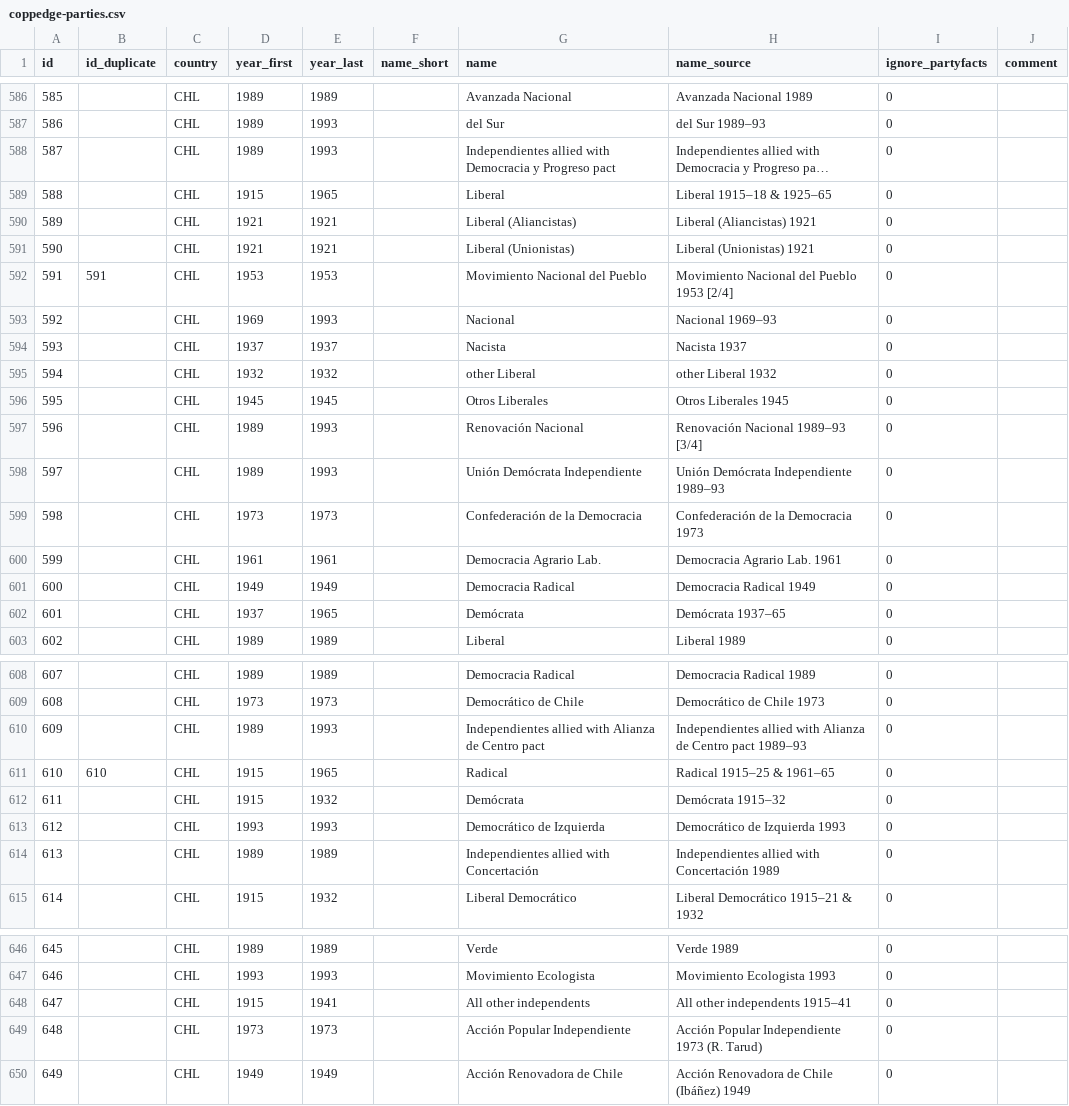
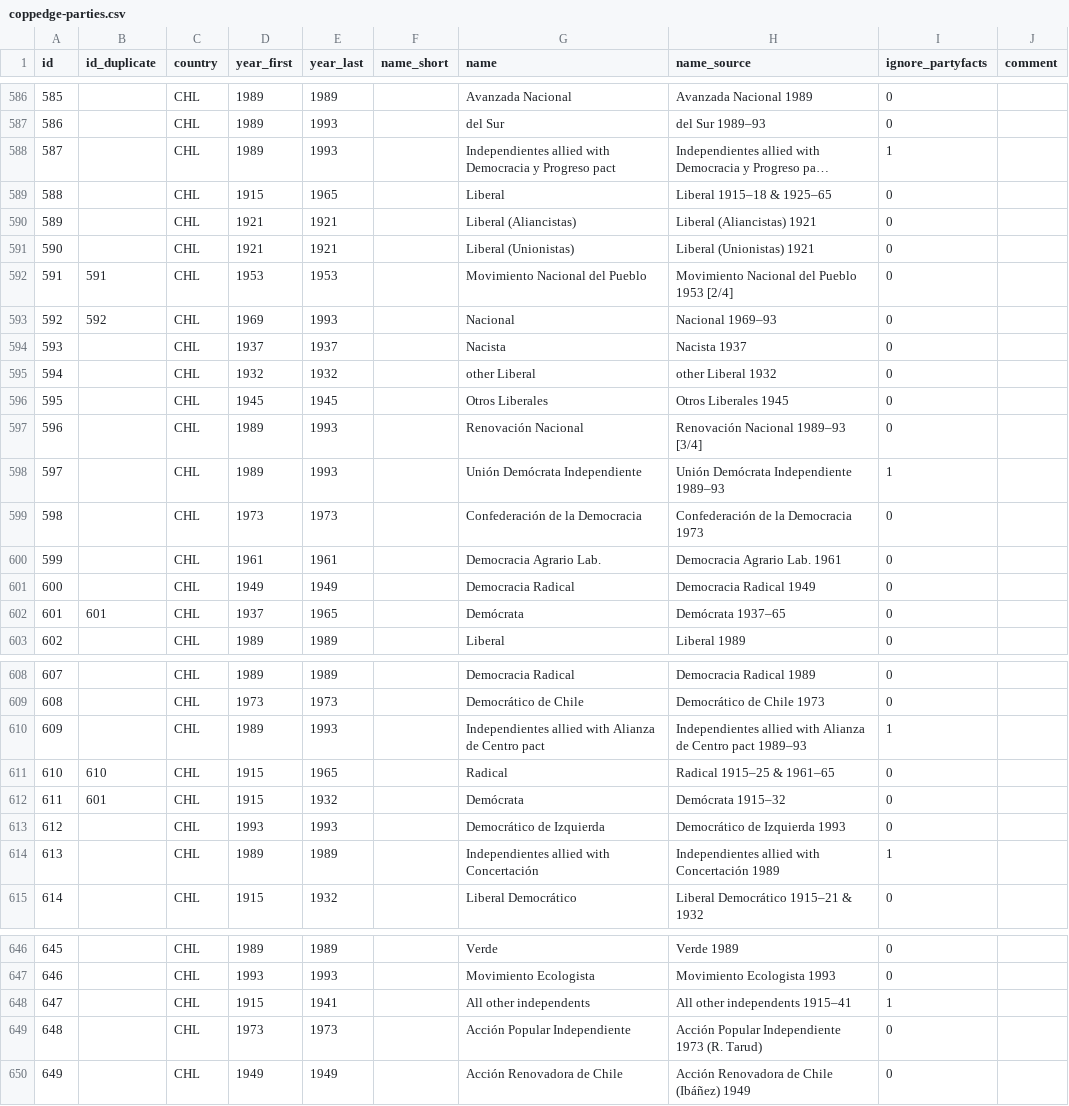
Before and after one commit to hdigital/partyfactsdata, a CSV file: import/coppedge/coppedge-parties.csv, drawn as a sheet; only a part is shown, gaps mark what is left out; long unchanged cells end in …; the diff covers the shown part only; the diff names each change by its address in the sheet, - before the commit and + after, or states it on an @@ line.

```diff
--- a/import/coppedge/coppedge-parties.csv
+++ b/import/coppedge/coppedge-parties.csv
-I588 (ignore_partyfacts): 0
+I588 (ignore_partyfacts): 1
-B593 (id_duplicate): (empty)
+B593 (id_duplicate): 592
-I598 (ignore_partyfacts): 0
+I598 (ignore_partyfacts): 1
-B602 (id_duplicate): (empty)
+B602 (id_duplicate): 601
-I610 (ignore_partyfacts): 0
+I610 (ignore_partyfacts): 1
-B612 (id_duplicate): (empty)
+B612 (id_duplicate): 601
-I614 (ignore_partyfacts): 0
+I614 (ignore_partyfacts): 1
-I648 (ignore_partyfacts): 0
+I648 (ignore_partyfacts): 1
```
Also changed, not shown: 6 edited cells elsewhere in this file, import/coppedge/coppedge.csv, 1 other file.
